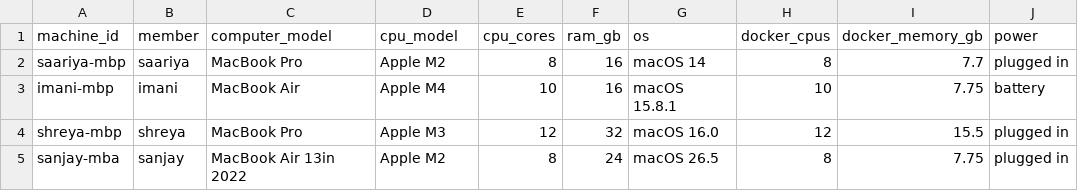
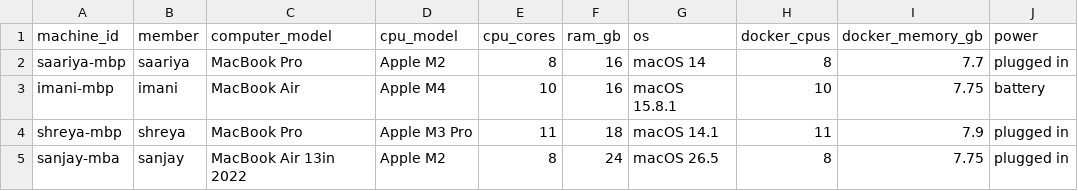
Before and after one commit to shreyaselva/26F-DS4300-P01, a CSV file: machines.csv, drawn as a sheet.

```diff
--- a/machines.csv
+++ b/machines.csv
@@ -3,3 +3,3 @@ saariya-mbp,saariya,MacBook Pro,Apple M2,8,16,macOS 14,8,7.7,plugged in
 imani-mbp,imani,MacBook Air,Apple M4,10,16,macOS 15.8.1,10,7.75,battery
-shreya-mbp,shreya,MacBook Pro,Apple M3,12,32,macOS 16.0,12,15.5,plugged in
+shreya-mbp,shreya,MacBook Pro,Apple M3 Pro,11,18,macOS 14.1,11,7.9,plugged in
 sanjay-mba,sanjay,MacBook Air 13in 2022,Apple M2,8,24,macOS 26.5,8,7.75,plugged in
```
Also changed, not shown: 1 other file.
